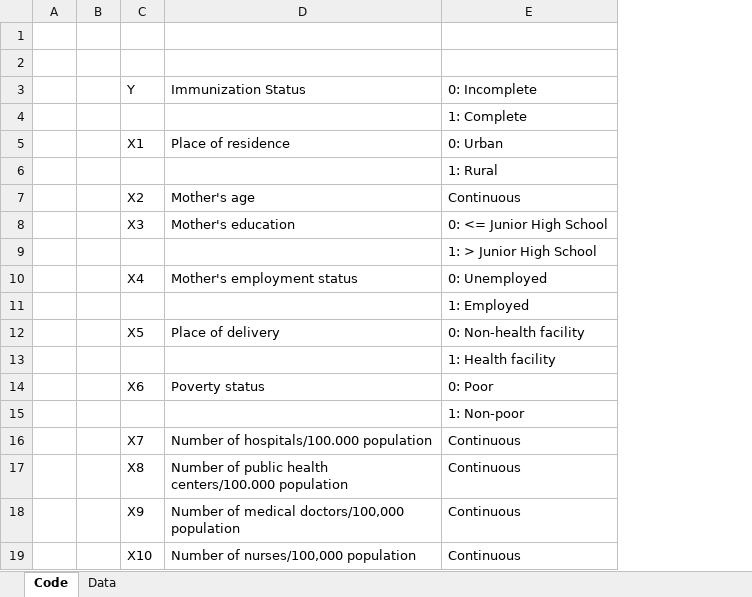
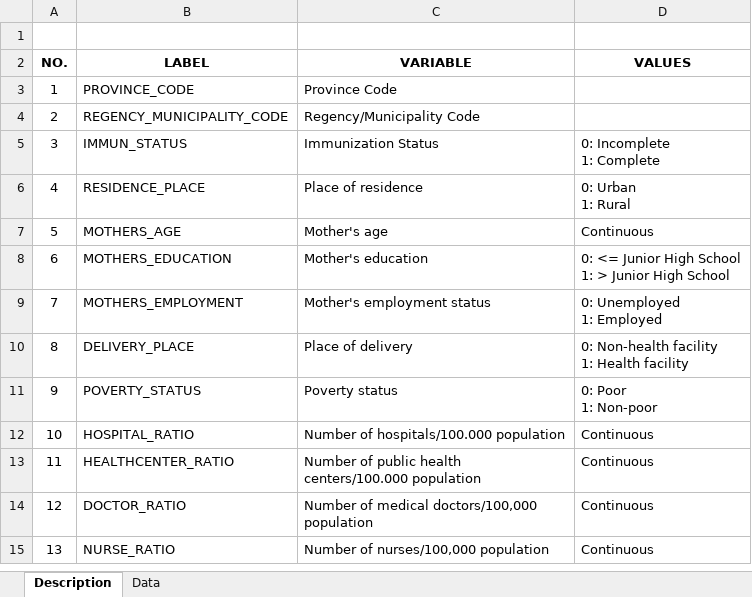
Before and after one commit to ariewahyu/Dataset, an Excel workbook: Vaccine Dataset.xlsx, sheet Description, drawn as a sheet; values as stored, in another font and other column widths than the file's, no borders; removed rows and columns are numbered as before the commit, all else as after; ↵ is a line break in a cell; the diff names each change by its address in the sheet, - before the commit and + after, or states it on an @@ line.

Commit message:
Add files via upload

```diff
--- a/Vaccine Dataset.xlsx (sheet Description)
+++ b/Vaccine Dataset.xlsx (sheet Description)
-sheet tab: Code
+sheet tab: Description
-column A, empty
-column B, empty
-column C, row 3: Y; row 5: X1; rows 7-8: X2 | X3; row 10: X4; row 12: X5; row 14: X6; rows 16-19: X7 | X8 | X9 | X10
+column A (NO.), rows 5-15: 3 | 4 | 5 | 6 | 7 | 8 | 9 | 10 | 11 | 12 | 13
+column B (LABEL), rows 5-15: IMMUN_STATUS | RESIDENCE_PLACE | MOTHERS_AGE | MOTHERS_EDUCATION | MOTHERS_EMPLOYMENT | DELIVERY_PLACE | POVERTY_STATUS | HOSPITAL_RATIO | HEALTHCENTER_RATIO | DOCTOR_RATIO | NURSE_RATIO
-row 2: (empty)
+row 2: NO. | LABEL | VARIABLE | VALUES
+row 3: 1 | PROVINCE_CODE | Province Code
+row 4: 2 | REGENCY_MUNICIPALITY_CODE | Regency/Municipality Code
-D5 (VALUES): 0: Incomplete
+D5 (VALUES): 0: Incomplete ↵ 1: Complete
-row 4:  |  |  |  | 1: Complete
-D6 (VALUES): 0: Urban
+D6 (VALUES): 0: Urban ↵ 1: Rural
-row 6:  |  |  |  | 1: Rural
-D8 (VALUES): 0: <= Junior High School
+D8 (VALUES): 0: <= Junior High School ↵ 1: > Junior High School
-row 9:  |  |  |  | 1: > Junior High School
-D9 (VALUES): 0: Unemployed
+D9 (VALUES): 0: Unemployed ↵ 1: Employed
-row 11:  |  |  |  | 1: Employed
-D10 (VALUES): 0: Non-health facility
+D10 (VALUES): 0: Non-health facility ↵ 1: Health facility
-row 13:  |  |  |  | 1: Health facility
-D11 (VALUES): 0: Poor
+D11 (VALUES): 0: Poor ↵ 1: Non-poor
-row 15:  |  |  |  | 1: Non-poor
```
Also changed, not shown: sheet Data.
